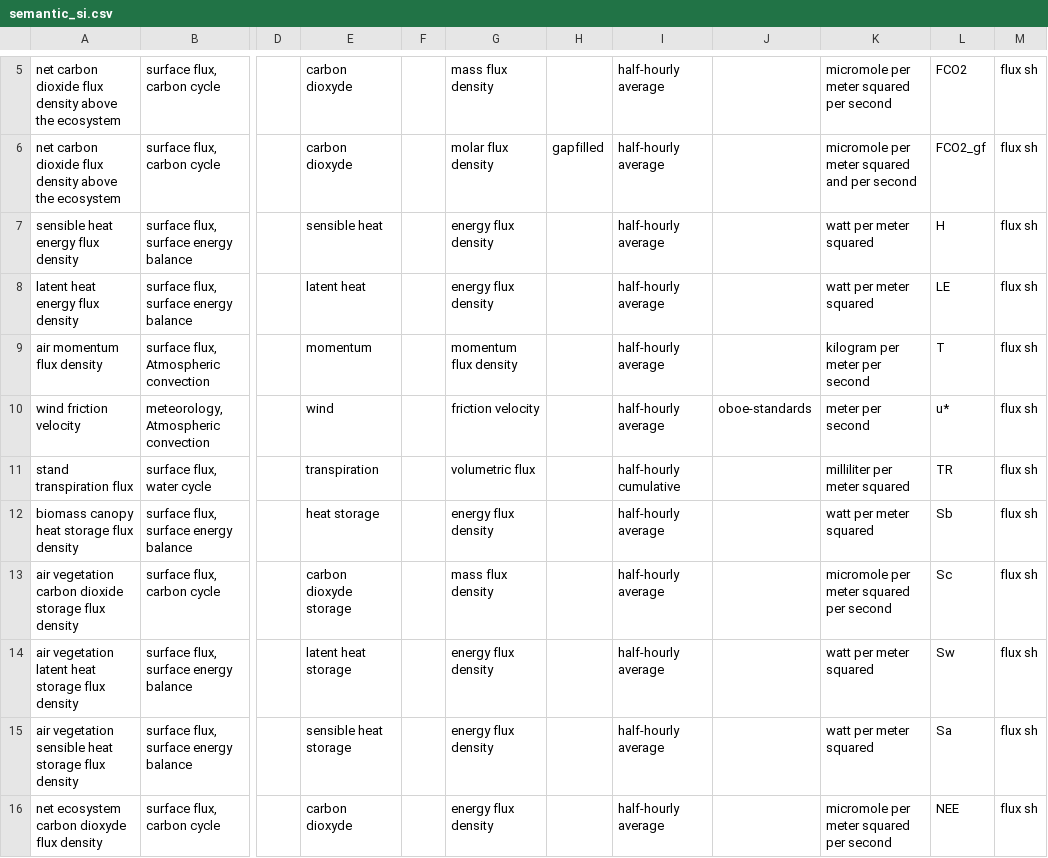
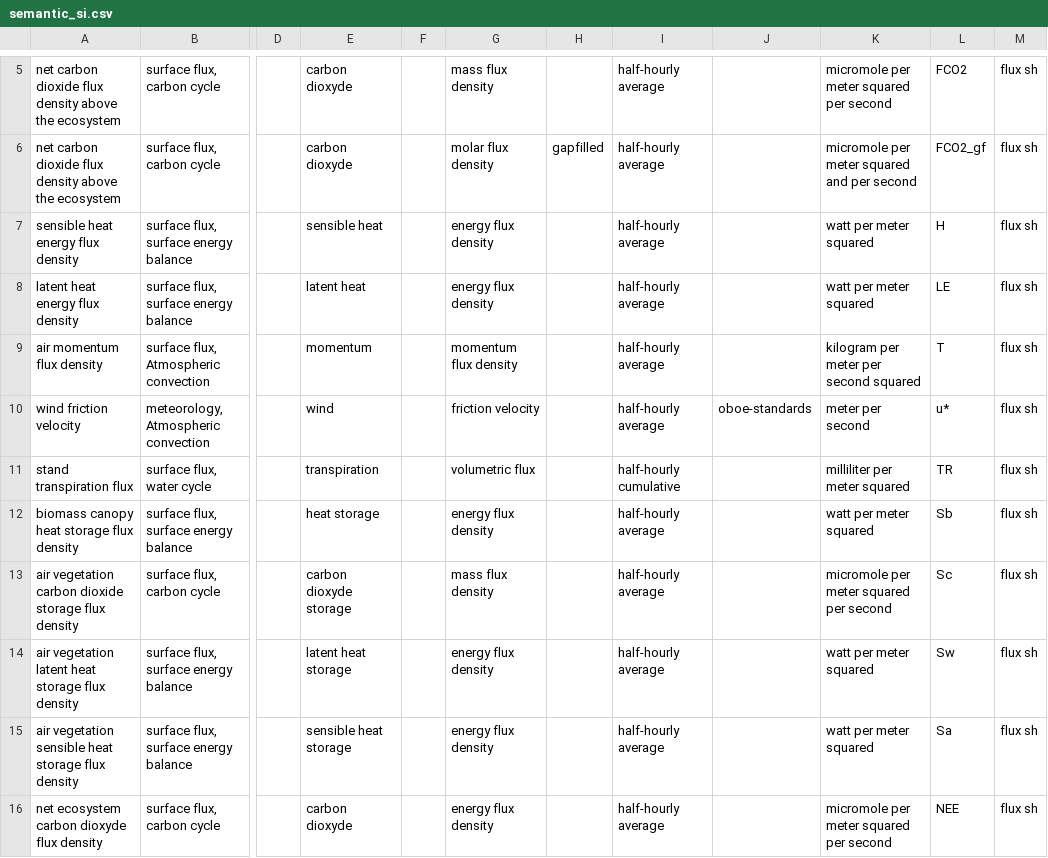
Before and after one commit to rac021/semantic-soere-data, a CSV file: SI/FORET/csv/semantic_si.csv, drawn as a sheet; only a part is shown, gaps mark what is left out; the diff names each change by its address in the sheet, - before the commit and + after, or states it on an @@ line.

Commit message:
Update semantic_si.csv

```diff
--- a/SI/FORET/csv/semantic_si.csv
+++ b/SI/FORET/csv/semantic_si.csv
-K9: kilogram per meter per second
+K9: kilogram per meter per second squared
```
